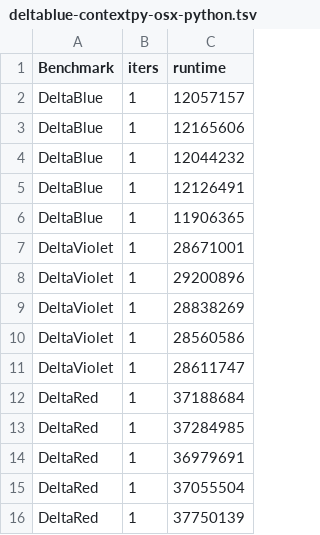
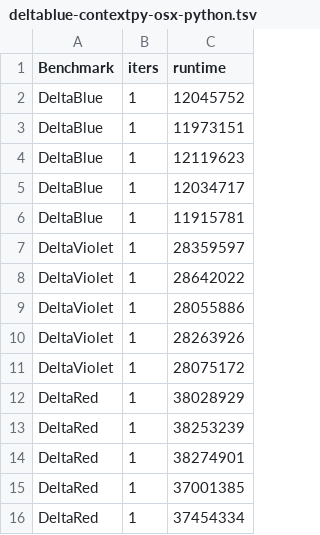
Before and after one commit to krono/cop2016-sidewayscomp, a TSV file: bench/deltablue-contextpy-osx-python.tsv, drawn as a sheet.

```diff
--- a/bench/deltablue-contextpy-osx-python.tsv
+++ b/bench/deltablue-contextpy-osx-python.tsv
@@ -1,16 +1,16 @@
 Benchmark	iters	runtime
-DeltaBlue	1	12057157
-DeltaBlue	1	12165606
-DeltaBlue	1	12044232
-DeltaBlue	1	12126491
-DeltaBlue	1	11906365
-DeltaViolet	1	28671001
-DeltaViolet	1	29200896
-DeltaViolet	1	28838269
-DeltaViolet	1	28560586
-DeltaViolet	1	28611747
-DeltaRed	1	37188684
-DeltaRed	1	37284985
-DeltaRed	1	36979691
-DeltaRed	1	37055504
-DeltaRed	1	37750139
+DeltaBlue	1	12045752
+DeltaBlue	1	11973151
+DeltaBlue	1	12119623
+DeltaBlue	1	12034717
+DeltaBlue	1	11915781
+DeltaViolet	1	28359597
+DeltaViolet	1	28642022
+DeltaViolet	1	28055886
+DeltaViolet	1	28263926
+DeltaViolet	1	28075172
+DeltaRed	1	38028929
+DeltaRed	1	38253239
+DeltaRed	1	38274901
+DeltaRed	1	37001385
+DeltaRed	1	37454334
```
Also changed, not shown: bench/_src_tsv/malte-contextpy-osx-pypy.tsv, bench/_src_tsv/malte-contextpy-osx-pypypromote.tsv, 4 other files.
